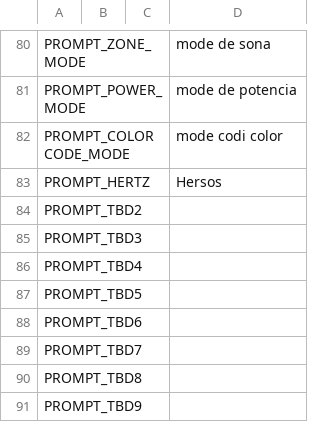
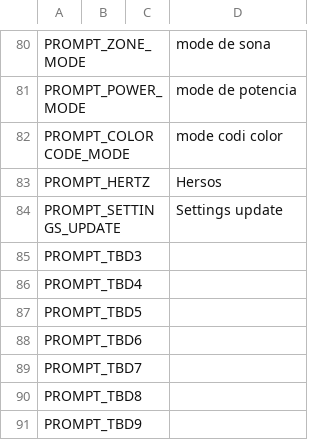
Before and after one commit to vk7js/voice-prompts, a CSV file: languages/catalan/wordlist_catalan.csv, drawn as a sheet; only a part is shown, gaps mark what is left out; removed rows and columns are numbered as before the commit, all else as after; the diff names each change by its address in the sheet, - before the commit and + after, or states it on an @@ line.

```diff
--- a/languages/catalan/wordlist_catalan.csv
+++ b/languages/catalan/wordlist_catalan.csv
-row 84: PROMPT_TBD2
+row 84: PROMPT_SETTINGS_UPDATE |  |  | Settings update
```
Also changed, not shown: languages/chinese/wordlist_chinese.csv, languages/czech/wordlist_czech.csv, 13 other files.
